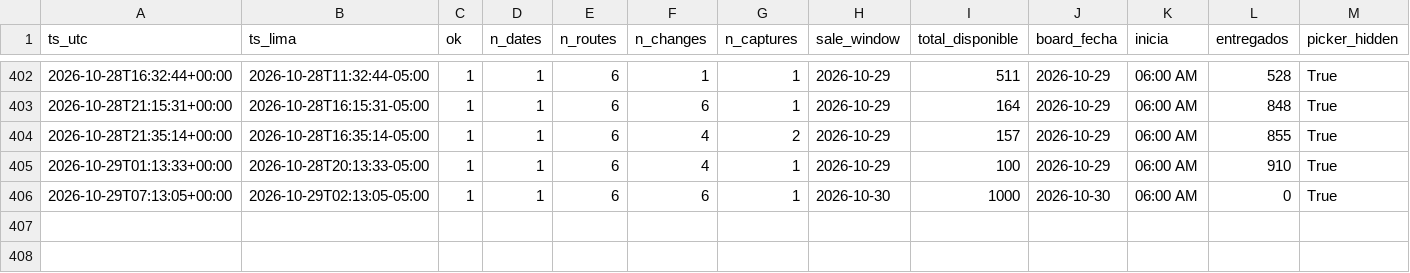
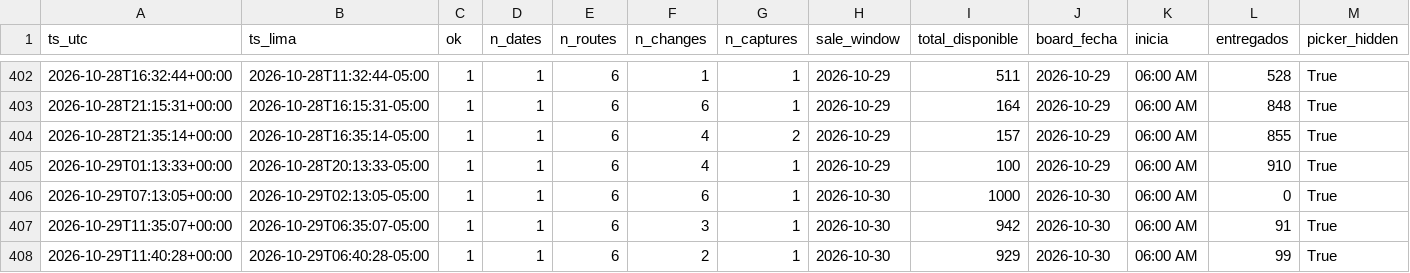
Before and after one commit to kofikid4/machupicchu-live-tracker, a CSV file: data/runs.csv, drawn as a sheet; only a part is shown, gaps mark what is left out; rows hold the shown columns only; the diff names each change by its address in the sheet, - before the commit and + after, or states it on an @@ line.

```diff
--- a/data/runs.csv
+++ b/data/runs.csv
+row 407: 2026-10-29T11:35:07+00:00 | 2026-10-29T06:35:07-05:00 | 1 | 1 | 6 | 3 | 1 | 2026-10-30 | 942 | 2026-10-30 | 06:00 AM | 91 | True
+row 408: 2026-10-29T11:40:28+00:00 | 2026-10-29T06:40:28-05:00 | 1 | 1 | 6 | 2 | 1 | 2026-10-30 | 929 | 2026-10-30 | 06:00 AM | 99 | True
```
Also changed, not shown: data/observations/2026-10.csv, 2 other files.
